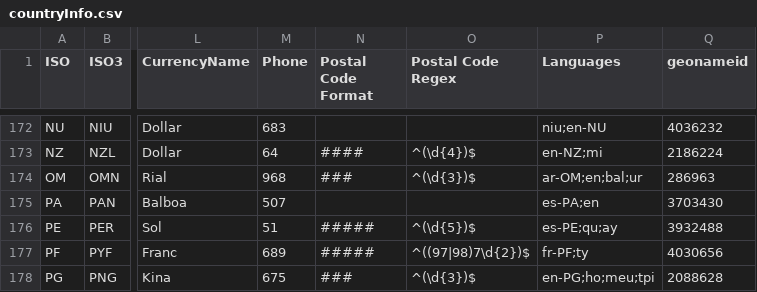
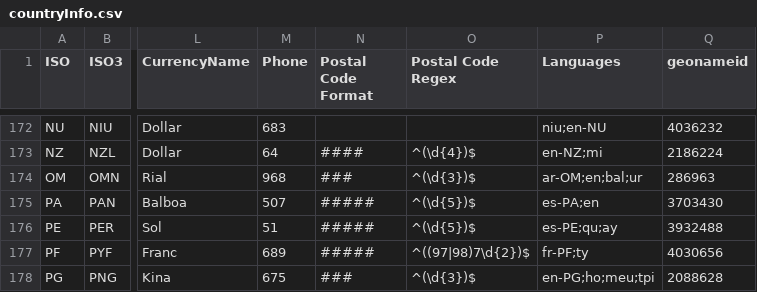
Before and after one commit to creDocker/creAssets, a CSV file: cre/versions/u20.04/assets/public/geonames/countryInfo.csv, drawn as a sheet; only a part is shown, gaps mark what is left out; the diff names each change by its address in the sheet, - before the commit and + after, or states it on an @@ line.

Commit message:
Commit from GitHub Actions (versions:2020.0)

```diff
--- a/cre/versions/u20.04/assets/public/geonames/countryInfo.csv
+++ b/cre/versions/u20.04/assets/public/geonames/countryInfo.csv
-N175 (Postal Code Format): (empty)
+N175 (Postal Code Format): #####
-O175 (Postal Code Regex): (empty)
+O175 (Postal Code Regex): ^(\d{5})$
```
Also changed, not shown: 1 other file.
